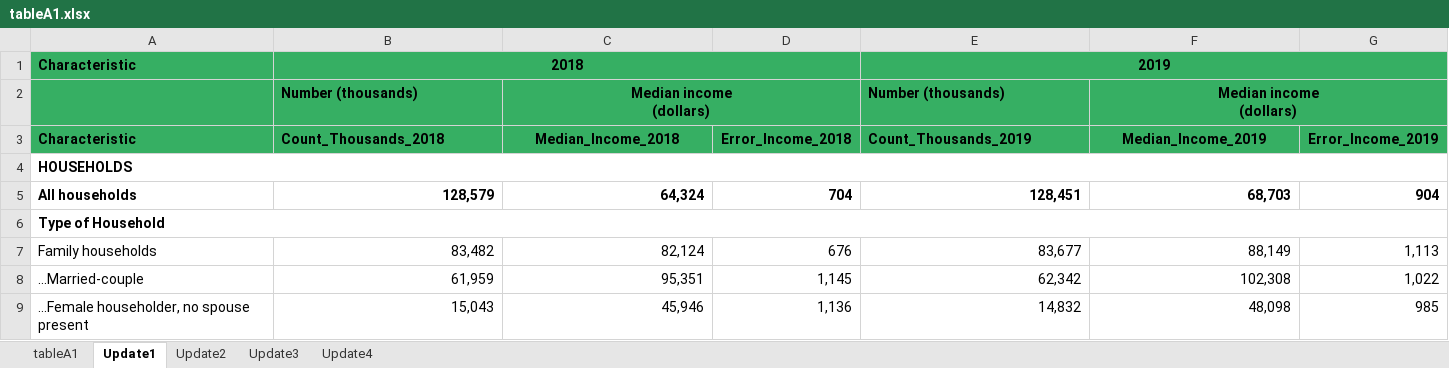
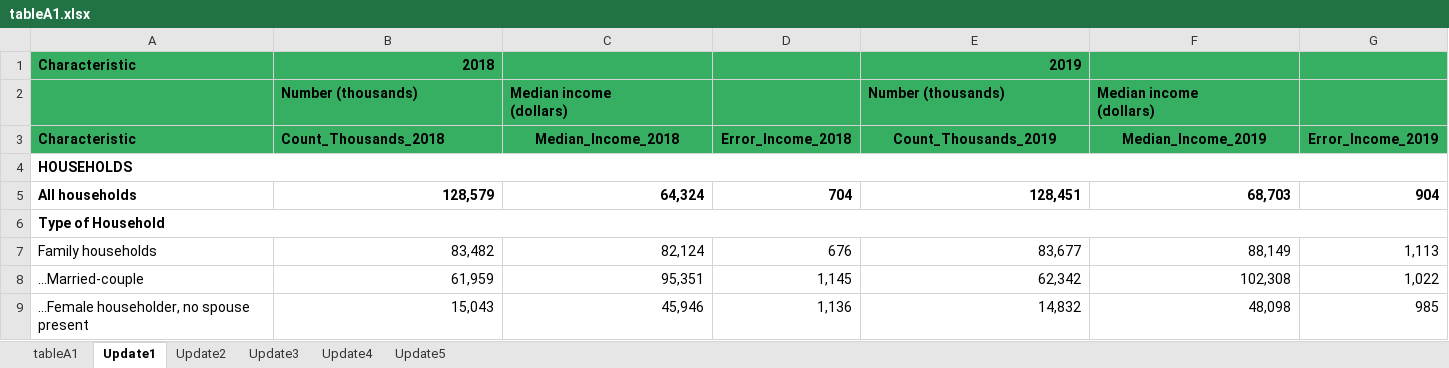
Before and after one commit to jennschilling/GRD610A-W21, an Excel workbook: Week 10/data_processing_example/tableA1.xlsx, sheet Update1, drawn as a sheet; only a part is shown; values as stored, in another font and other column widths than the file's, no borders; the diff names each change by its address in the sheet, - before the commit and + after, or states it on an @@ line.

```diff
--- a/Week 10/data_processing_example/tableA1.xlsx (sheet Update1)
+++ b/Week 10/data_processing_example/tableA1.xlsx (sheet Update1)
+sheet tab: Update5
-B1 alignment: center
+B1 alignment: right
-B1:D1 merged
-E1 alignment: center
+E1 alignment: right
-E1:G1 merged
-C2 alignment: center
+C2 alignment: left
-C2:D2 merged
-F2 alignment: center
+F2 alignment: left
-F2:G2 merged
-E3 alignment: left
+E3 alignment: center
```
Also changed, not shown: 3 other files.
